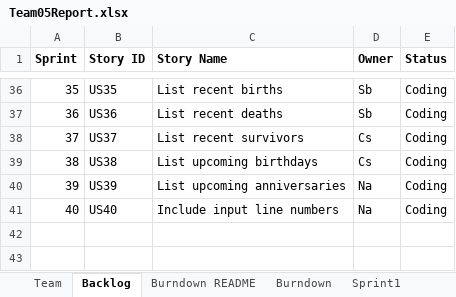
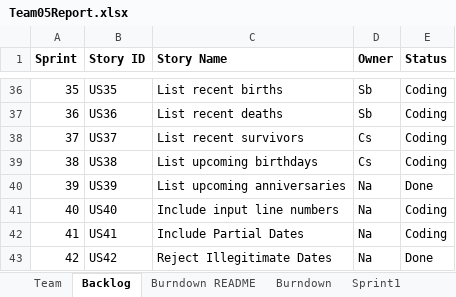
Before and after one commit to KbyteTutu/2019fall-Group5-555B-Project, an Excel workbook: Team05Report.xlsx, sheet Backlog, drawn as a sheet; only a part is shown, gaps mark what is left out; values as stored, in another font and other column widths than the file's, no borders; the diff names each change by its address in the sheet, - before the commit and + after, or states it on an @@ line.

Commit message:
US 39 & 42 and Updated Report
Checks for anniversaries and reject dates that cannot be converted to a datetime object.

```diff
--- a/Team05Report.xlsx (sheet Backlog)
+++ b/Team05Report.xlsx (sheet Backlog)
-E40 (Status): Coding
+E40 (Status): Done
+row 42: 41 | US41 | Include Partial Dates | Na | Coding
+row 43: 42 | US42 | Reject Illegitimate Dates | Na | Done
```
Also changed, not shown: sheet Sprint4, 3 other files.
